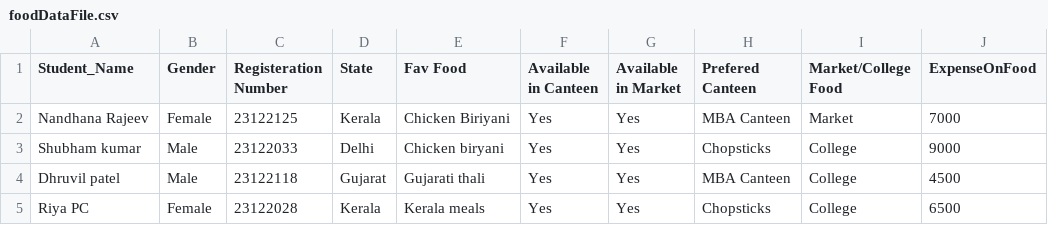
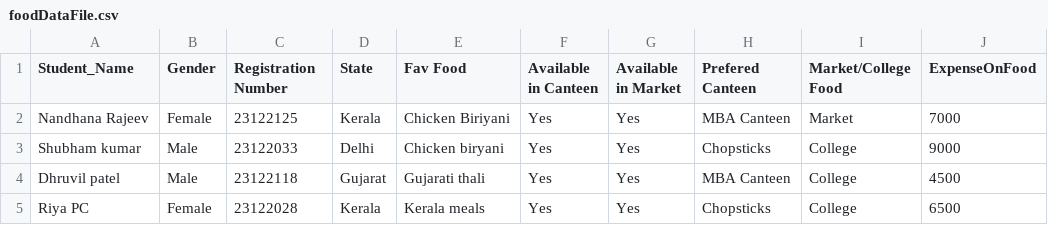
Before and after one commit to shubh4mk/MScDSA-MDS171-23122033, a CSV file: CAC - 2/foodDataFile.csv, drawn as a sheet; only a part is shown; the diff names each change by its address in the sheet, - before the commit and + after, or states it on an @@ line.

```diff
--- a/CAC - 2/foodDataFile.csv
+++ b/CAC - 2/foodDataFile.csv
-C1: Registeration Number
+C1: Registration Number
```
Also changed, not shown: 1 other file.
